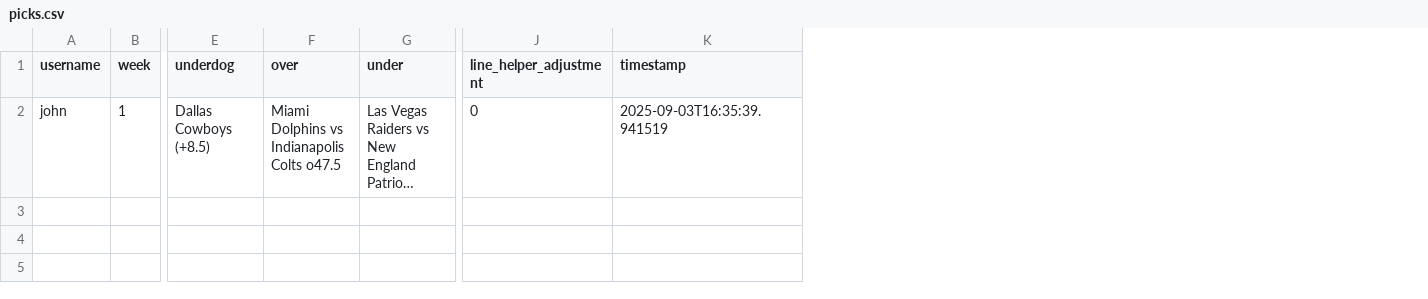
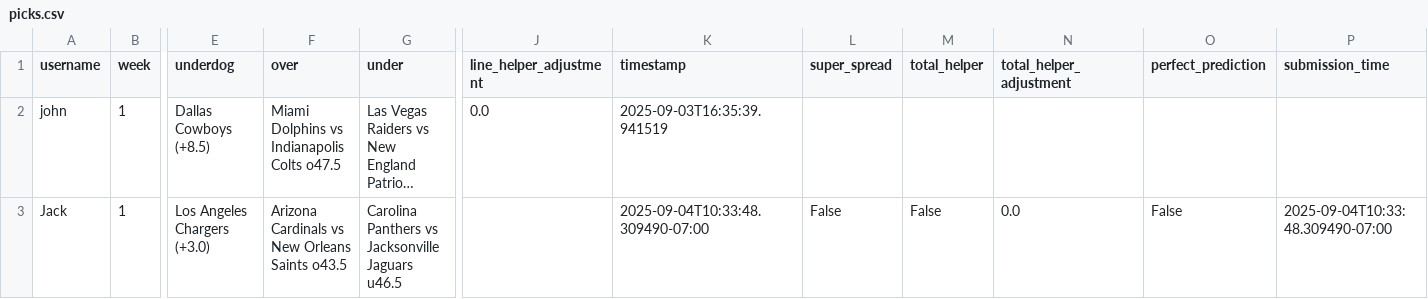
Before and after one commit to jackrocca/fantasy-football-pickem, a CSV file: data/picks.csv, drawn as a sheet; only a part is shown, gaps mark what is left out; long unchanged cells end in …; rows hold the shown columns only; the diff names each change by its address in the sheet, - before the commit and + after, or states it on an @@ line.

Commit message:
Enhance Fantasy Football Pick 4 League with user history and improved standings
- Introduce user pick history modal to display detailed weekly performance and stats
- Update season standings to include all users, even those without prior data
- Revise scoring logic to accommodate new user stats and rankings
- Improve UI elements for better user experience, including enhanced leaderboard styling
- Update data structure for picks to include new powerup options and submission timestamps

These changes aim to provide a more comprehensive view of user performance and enhance the overall league experience.

```diff
--- a/data/picks.csv
+++ b/data/picks.csv
+column L (super_spread), empty
+column M (total_helper), empty
+column N (total_helper_adjustment), empty
+column O (perfect_prediction), empty
+column P (submission_time), empty
-J2 (line_helper_adjustment): 0
+J2 (line_helper_adjustment): 0.0
+row 3: Jack | 1 | Los Angeles Chargers (+3.0) | Arizona Cardinals vs New Orleans Saints o43.5 | Carolina Panthers vs Jacksonville Jaguars u46.5 |  | 2025-09-04T10:33:48.309490-07:00 | False | False | 0.0 | False | 2025-09-04T10:33:48.309490-07:00
```
Also changed, not shown: 3 other files.
